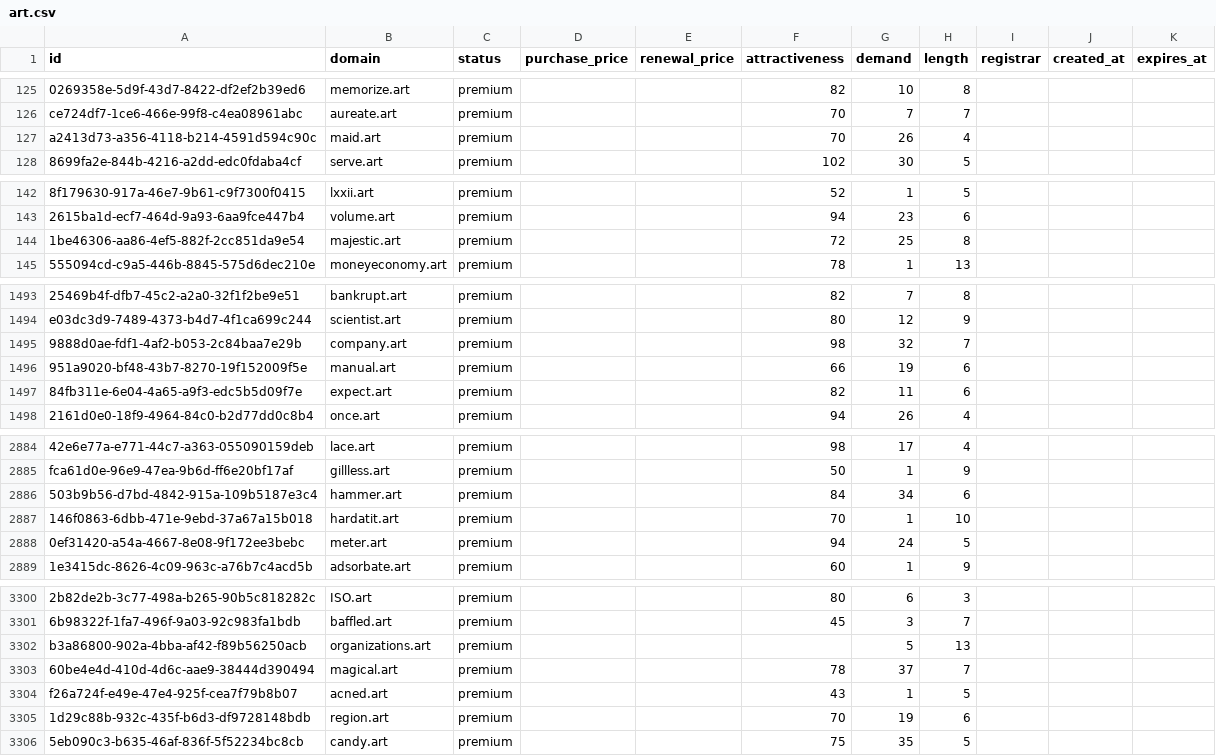
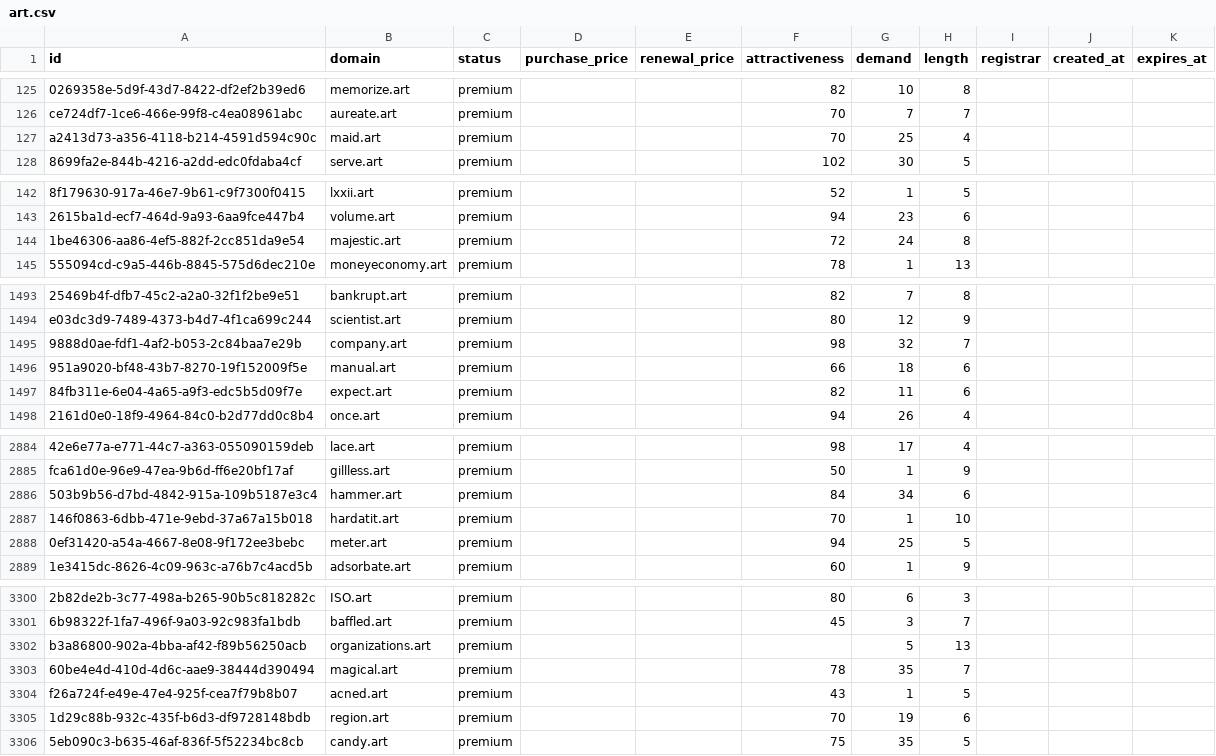
Before and after one commit to UniqueDomains/art-oneword-domains, a CSV file: art.csv, drawn as a sheet; only a part is shown, gaps mark what is left out; the diff covers the shown part only; the diff names each change by its address in the sheet, - before the commit and + after, or states it on an @@ line.

Commit message:
Domains update

```diff
--- a/art.csv
+++ b/art.csv
-G127 (demand): 26
+G127 (demand): 25
-G144 (demand): 25
+G144 (demand): 24
-G1496 (demand): 19
+G1496 (demand): 18
-G2888 (demand): 24
+G2888 (demand): 25
-G3303 (demand): 37
+G3303 (demand): 35
```
Also changed, not shown: 9 edited cells elsewhere in this file, 1 other file.
